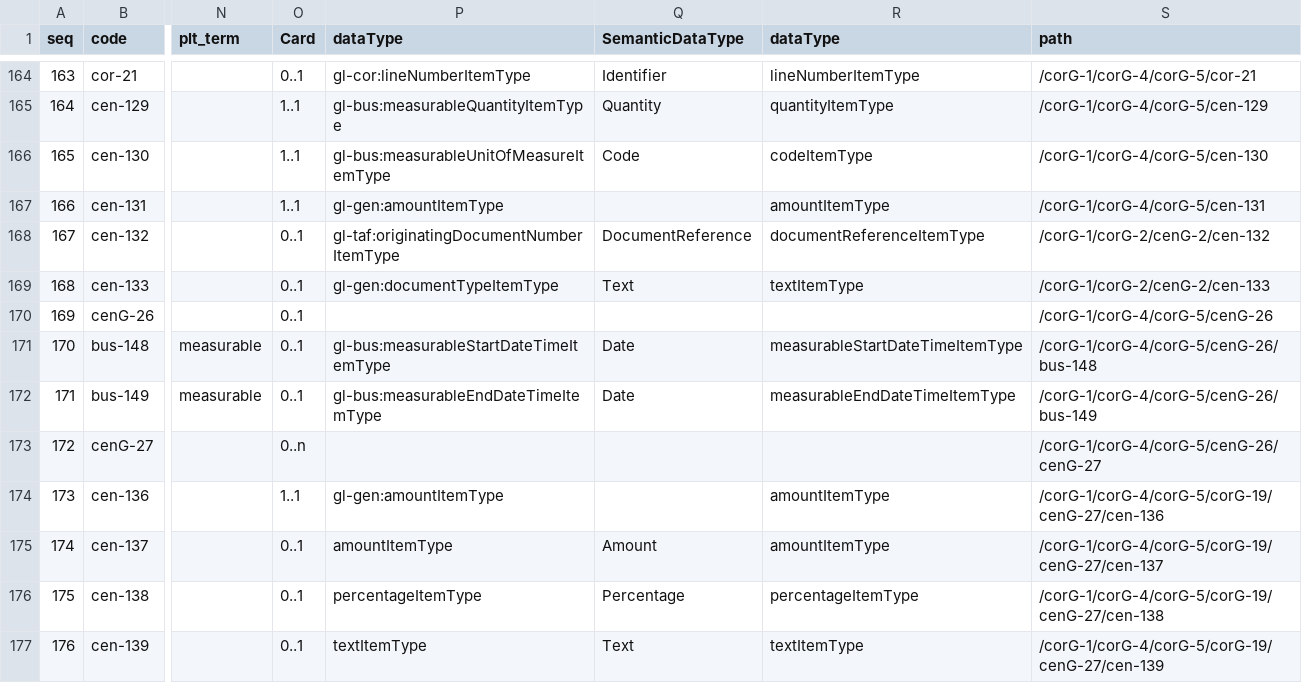
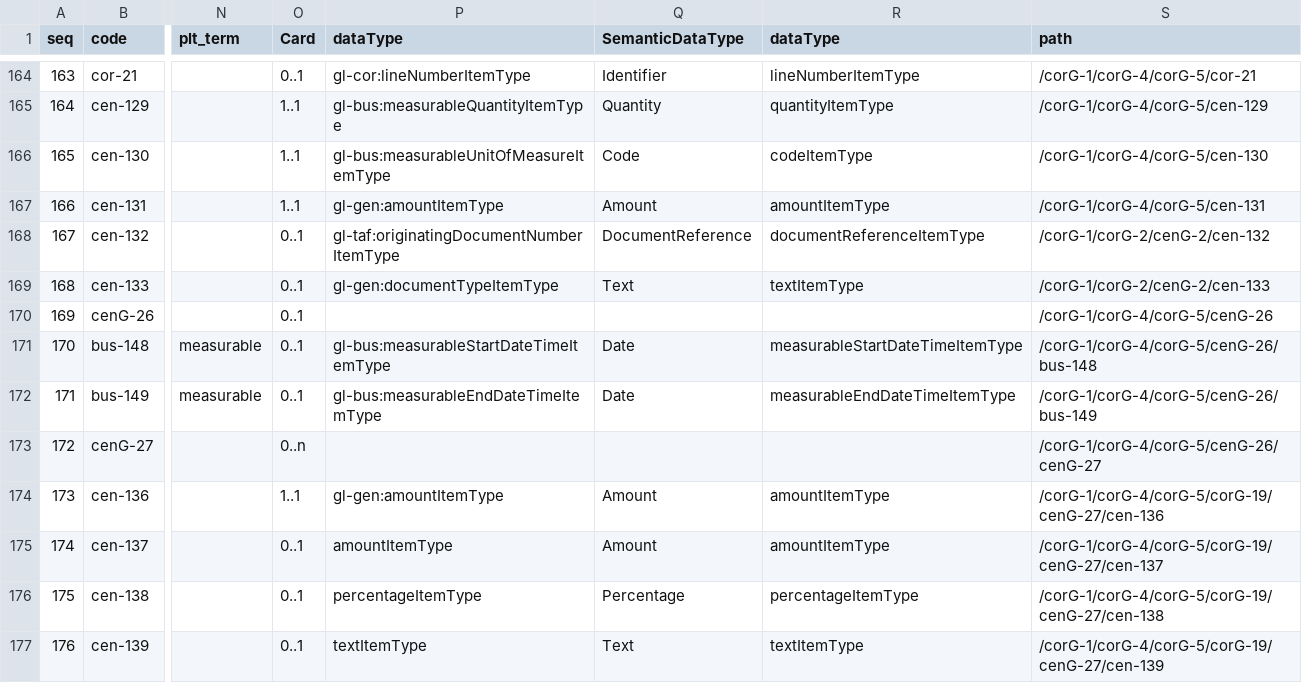
Before and after one commit to pontsoleil/EIPA, a TSV file: データ検証/EIPA/xBRL/gl/source/cen.tsv, drawn as a sheet; only a part is shown, gaps mark what is left out; the diff names each change by its address in the sheet, - before the commit and + after, or states it on an @@ line.

```diff
--- a/データ検証/EIPA/xBRL/gl/source/cen.tsv
+++ b/データ検証/EIPA/xBRL/gl/source/cen.tsv
-Q167 (SemanticDataType): (empty)
+Q167 (SemanticDataType): Amount
-Q174 (SemanticDataType): (empty)
+Q174 (SemanticDataType): Amount
```
Also changed, not shown: 18 other files.
